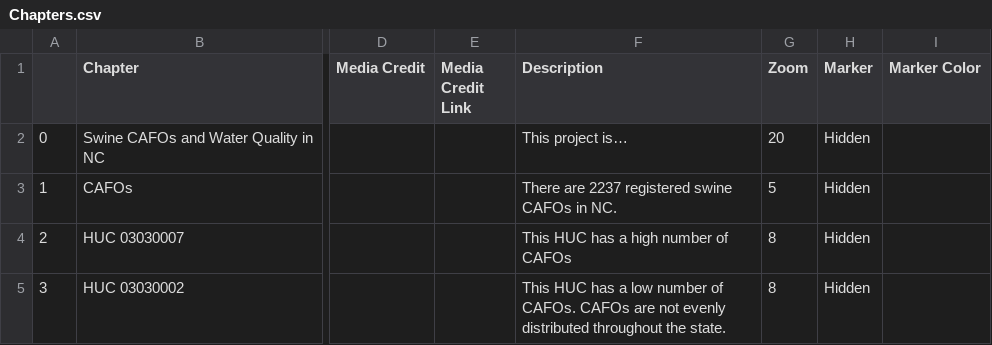
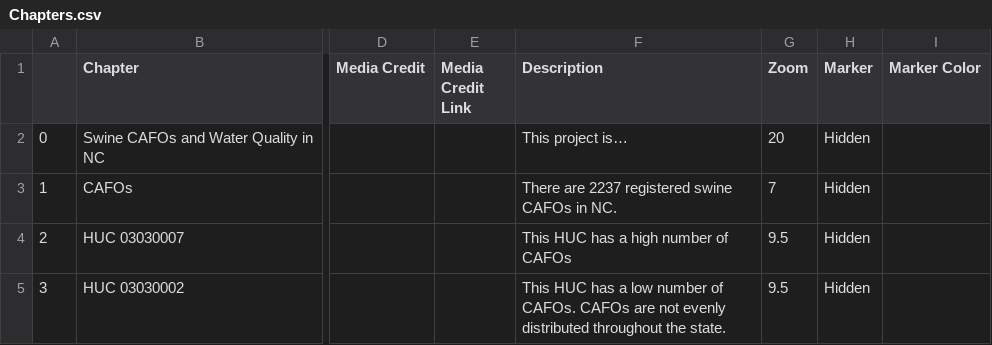
Before and after one commit to darcy-boast/GIS495-storymap, a CSV file: csv/Chapters.csv, drawn as a sheet; only a part is shown, gaps mark what is left out; the diff names each change by its address in the sheet, - before the commit and + after, or states it on an @@ line.

Commit message:
adjusting zoom levels again

```diff
--- a/csv/Chapters.csv
+++ b/csv/Chapters.csv
-G3 (Zoom): 5
+G3 (Zoom): 7
-G4:G5 (Zoom): 8
+G4:G5 (Zoom): 9.5
```
